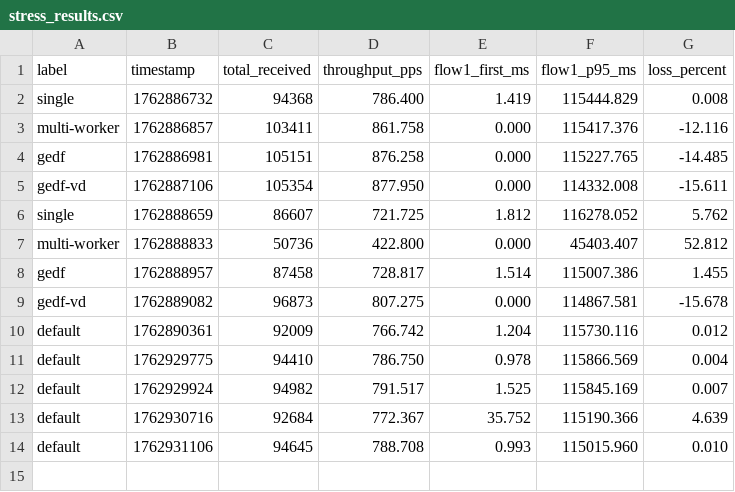
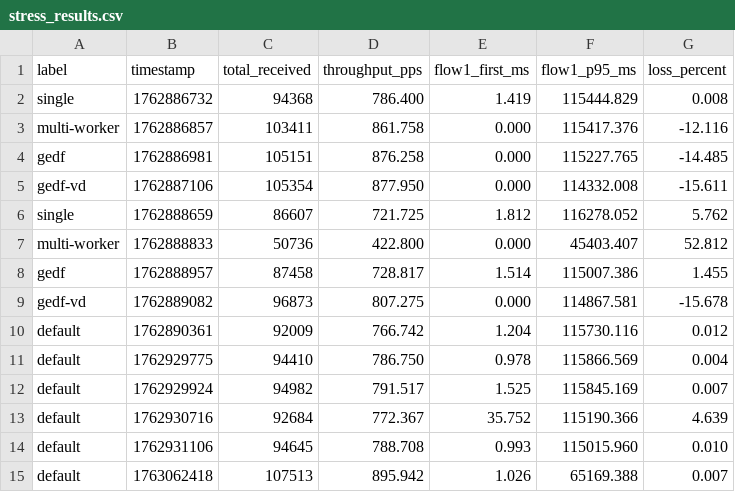
Before and after one commit to jblestang/AIEDFPipeline, a CSV file: stress_results.csv, drawn as a sheet.

Commit message:
Fix stress test: double interval when using multiple sockets per priority
The issue was that when dividing packets across multiple sockets, each socket
was sending at the same interval, causing them to finish in half the time
(60 seconds instead of 120 seconds).

Fix: Double the interval for each socket to maintain the same total rate.
Each socket now sends at half the rate, but combined they maintain the full
rate over the full test duration.

Also use ceiling division ((n+1)/2) to ensure no packets are lost due to
integer division when the packet count is odd.

```diff
--- a/stress_results.csv
+++ b/stress_results.csv
@@ -14 +14,2 @@ default,1762930716,92684,772.367,35.752,115190.366,4.639
 default,1762931106,94645,788.708,0.993,115015.960,0.010
+default,1763062418,107513,895.942,1.026,65169.388,0.007
```
Also changed, not shown: 1 other file.
